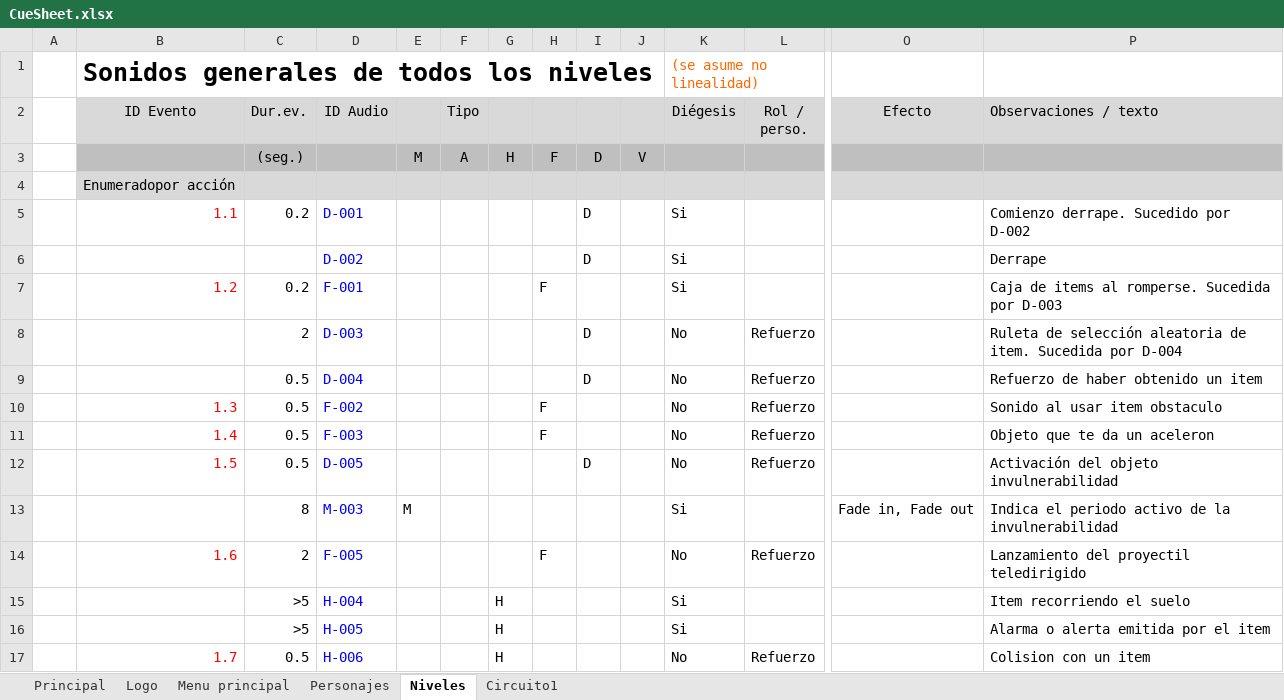
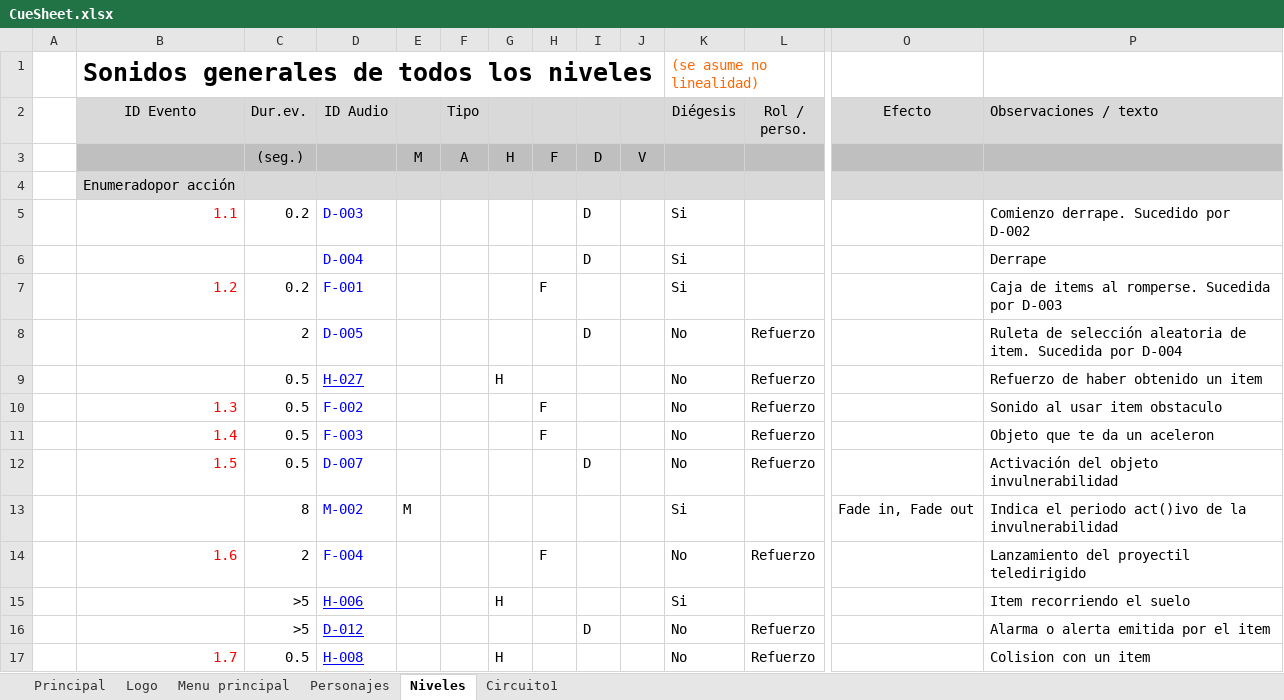
Before and after one commit to ABPMultimediaUA/Wasted-Racing, an Excel workbook: Docs/TDS/CueSheet.xlsx, sheet Niveles, drawn as a sheet; only a part is shown, gaps mark what is left out; values as stored, in another font and other column widths than the file's, no borders; removed rows and columns are numbered as before the commit, all else as after; rows hold the shown columns only; the diff covers the shown part only; the diff names each change by its address in the sheet, - before the commit and + after, or states it on an @@ line.

```diff
--- a/Docs/TDS/CueSheet.xlsx (sheet Niveles)
+++ b/Docs/TDS/CueSheet.xlsx (sheet Niveles)
-D5 (ID Audio): D-001
+D5 (ID Audio): D-003
-D6 (ID Audio): D-002
+D6 (ID Audio): D-004
-D8 (ID Audio): D-003
+D8 (ID Audio): D-005
-D9 (ID Audio): D-004
+D9 (ID Audio): H-027
-D9 underline: off
+D9 underline: on
-G9: (empty)
+G9: H
-I9: D
+I9: (empty)
-D12 (ID Audio): D-005
+D12 (ID Audio): D-007
-D13 (ID Audio): M-003
+D13 (ID Audio): M-002
-P13 (Observaciones / texto): …el periodo activo de la…
+P13 (Observaciones / texto): …el periodo act()ivo de la…
-D14 (ID Audio): F-005
+D14 (ID Audio): F-004
-D15 (ID Audio): H-004
+D15 (ID Audio): H-006
-D15 underline: off
+D15 underline: on
-row 16:  |  | >5 | H-005 |  |  | H |  |  |  | Si |  |  | Alarma o alerta emitida por el item
+row 16:  |  | >5 | D-012 |  |  |  |  | D |  | No | Refuerzo |  | Alarma o alerta emitida por el item
-D17 (ID Audio): H-006
+D17 (ID Audio): H-008
-D17 underline: off
+D17 underline: on
```
Also changed, not shown: 3 added rows, 3 removed rows, 16 edited cells and cell formats elsewhere in this sheet, sheet Circuito1, sheet Menu principal, sheet Principal, sheet Personajes, sheet Logo, charts or pictures, Docs/TDS/TablaMetadatos.xlsx, 50 other files.
